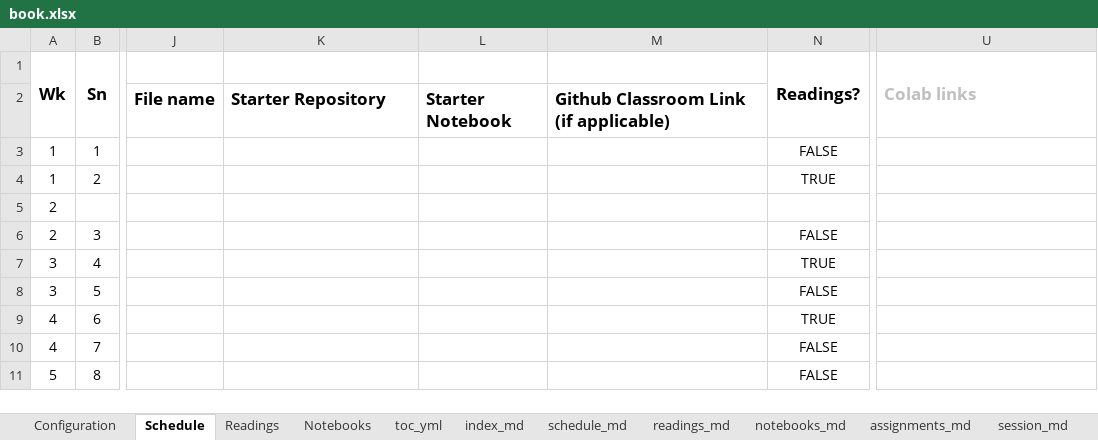
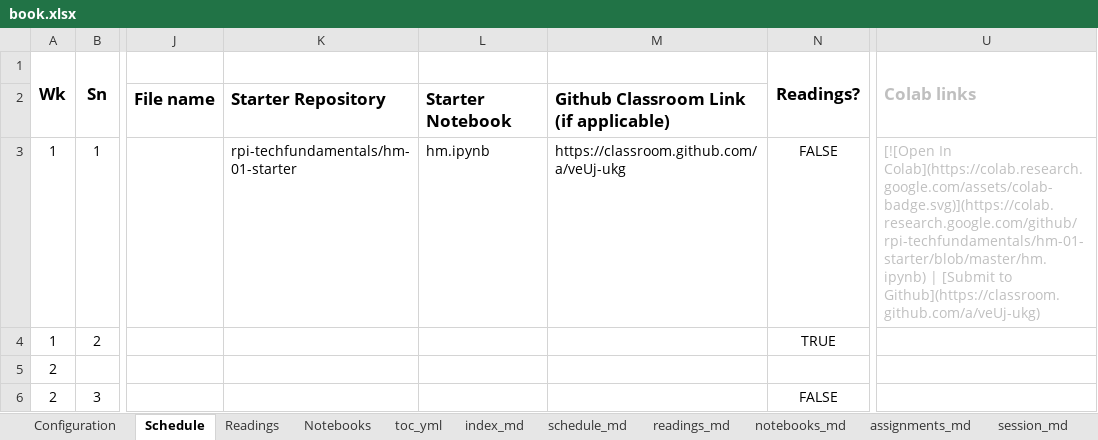
Before and after one commit to rpi-techfundamentals/website_spring_2020, an Excel workbook: book.xlsx, sheet Schedule, drawn as a sheet; only a part is shown, gaps mark what is left out; the shorter side is filled out with more unchanged rows; values as stored, in another font and other column widths than the file's, no borders; the diff names each change by its address in the sheet, - before the commit and + after, or states it on an @@ line.

```diff
--- a/book.xlsx (sheet Schedule)
+++ b/book.xlsx (sheet Schedule)
-K3: (empty)
+K3: rpi-techfundamentals/hm-01-starter
-L3: (empty)
+L3: hm.ipynb
-M3: (empty)
+M3: https://classroom.github.com/a/veUj-ukg
-U3 (Colab links): (empty)
+U3 (Colab links): [![Open In Colab](https://colab.research.google.com/assets/colab-badge.svg)](https://colab.research.google.com/github/rpi-techfundamentals/hm-01-starter/blob/master/hm.ipynb) | [Submit to Github](https://classroom.github.com/a/veUj-ukg)
```
Also changed, not shown: sheet session_md, sheet assignments_md, 4 other files.
